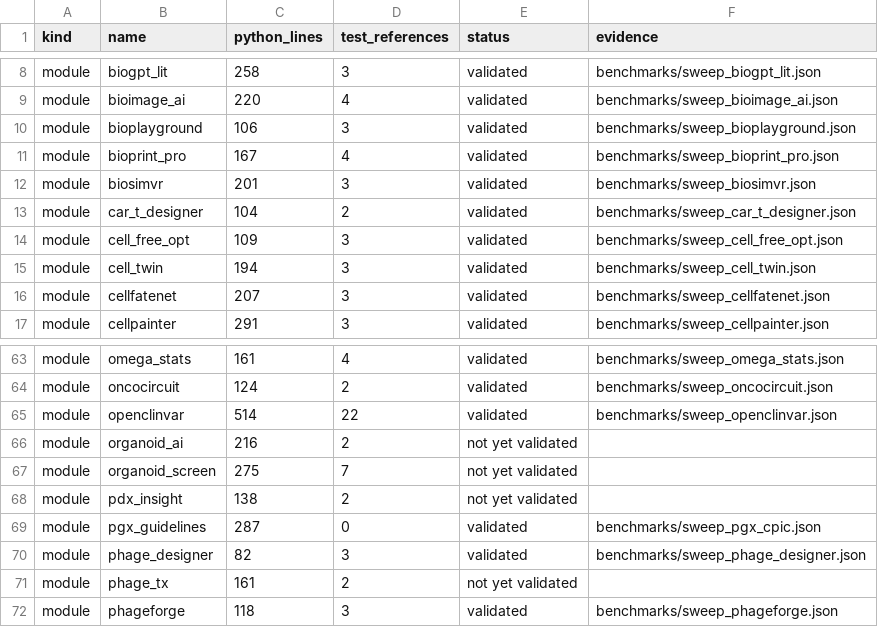
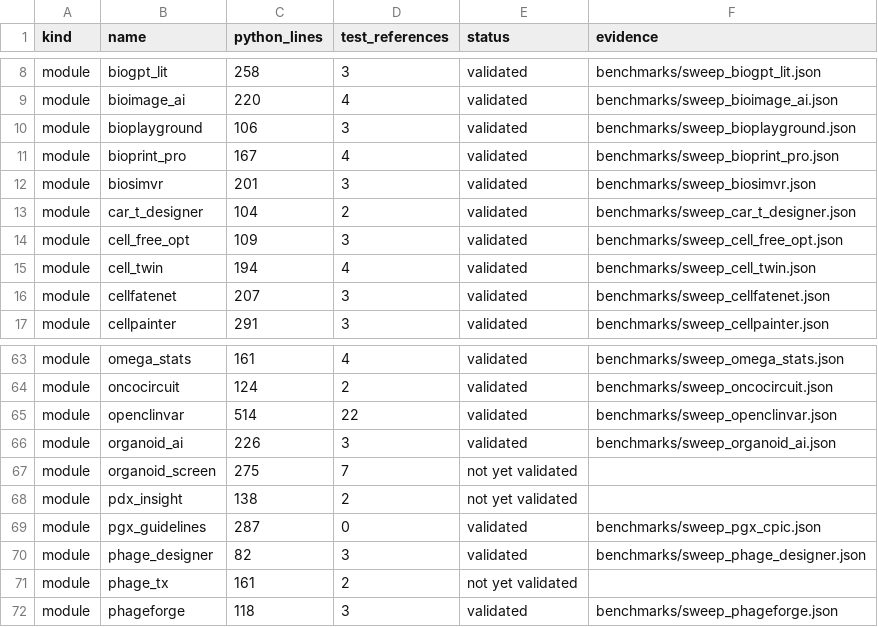
Before and after one commit to uditakankananonononono/mega27-01-sugarcode-realdata-validation, a TSV file: manifests/module_inventory.tsv, drawn as a sheet; only a part is shown, gaps mark what is left out.

```diff
--- a/manifests/module_inventory.tsv
+++ b/manifests/module_inventory.tsv
@@ -14,3 +14,3 @@ module	car_t_designer	104	2	validated	benchmarks/sweep_car_t_designer.json
 module	cell_free_opt	109	3	validated	benchmarks/sweep_cell_free_opt.json
-module	cell_twin	194	3	validated	benchmarks/sweep_cell_twin.json
+module	cell_twin	194	4	validated	benchmarks/sweep_cell_twin.json
 module	cellfatenet	207	3	validated	benchmarks/sweep_cellfatenet.json
@@ -65,3 +65,3 @@ module	oncocircuit	124	2	validated	benchmarks/sweep_oncocircuit.json
 module	openclinvar	514	22	validated	benchmarks/sweep_openclinvar.json
-module	organoid_ai	216	2	not yet validated	
+module	organoid_ai	226	3	validated	benchmarks/sweep_organoid_ai.json
 module	organoid_screen	275	7	not yet validated	
```
Also changed, not shown: manifests/accessions.tsv, 6 other files.
